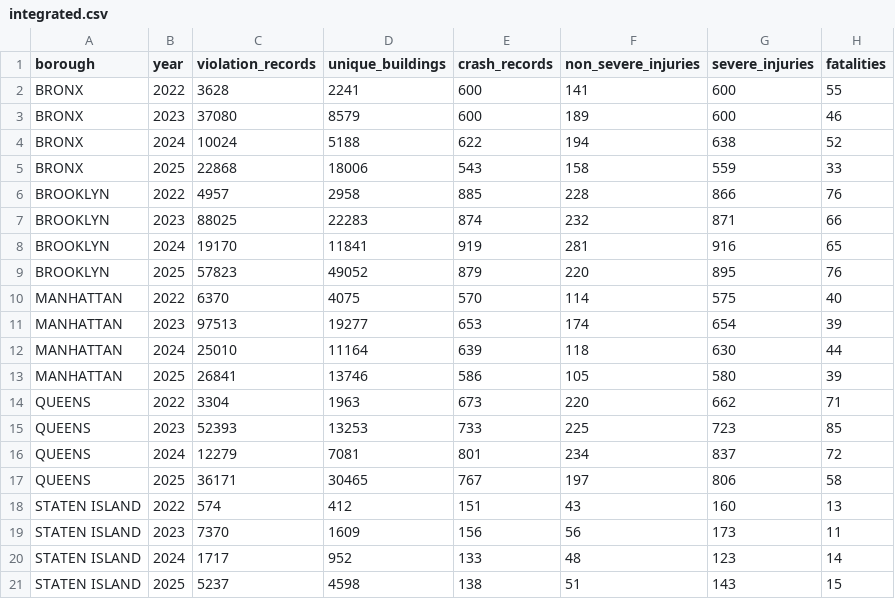
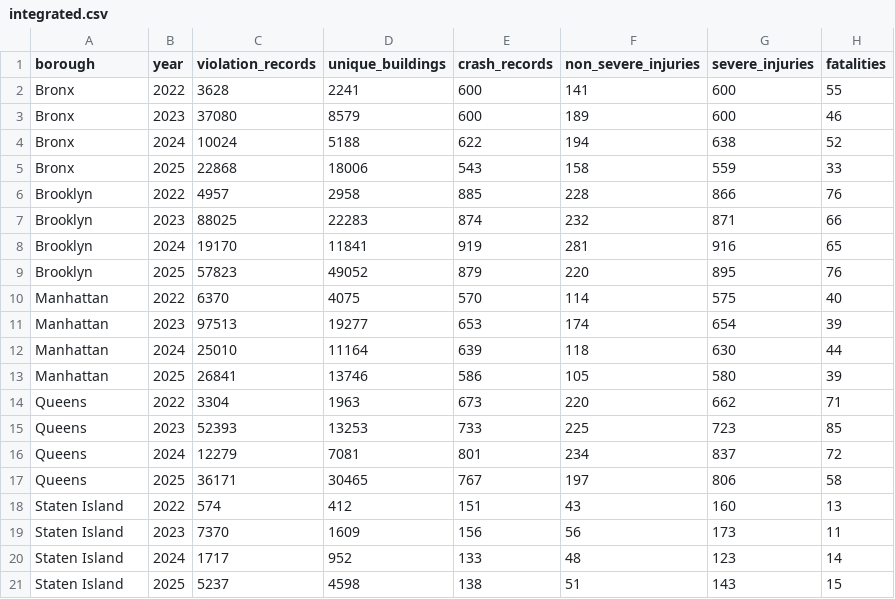
Before and after one commit to MahaGad/Data-Engineering-Project1, a CSV file: integrated.csv, drawn as a sheet.

Commit message:
Update website and integrated dataset

```diff
--- a/integrated.csv
+++ b/integrated.csv
@@ -1,21 +1,21 @@
 borough,year,violation_records,unique_buildings,crash_records,non_severe_injuries,severe_injuries,fatalities
-BRONX,2022,3628,2241,600,141,600,55
-BRONX,2023,37080,8579,600,189,600,46
-BRONX,2024,10024,5188,622,194,638,52
-BRONX,2025,22868,18006,543,158,559,33
-BROOKLYN,2022,4957,2958,885,228,866,76
-BROOKLYN,2023,88025,22283,874,232,871,66
-BROOKLYN,2024,19170,11841,919,281,916,65
-BROOKLYN,2025,57823,49052,879,220,895,76
-MANHATTAN,2022,6370,4075,570,114,575,40
-MANHATTAN,2023,97513,19277,653,174,654,39
-MANHATTAN,2024,25010,11164,639,118,630,44
-MANHATTAN,2025,26841,13746,586,105,580,39
-QUEENS,2022,3304,1963,673,220,662,71
-QUEENS,2023,52393,13253,733,225,723,85
-QUEENS,2024,12279,7081,801,234,837,72
-QUEENS,2025,36171,30465,767,197,806,58
-STATEN ISLAND,2022,574,412,151,43,160,13
-STATEN ISLAND,2023,7370,1609,156,56,173,11
-STATEN ISLAND,2024,1717,952,133,48,123,14
-STATEN ISLAND,2025,5237,4598,138,51,143,15
+Bronx,2022,3628,2241,600,141,600,55
+Bronx,2023,37080,8579,600,189,600,46
+Bronx,2024,10024,5188,622,194,638,52
+Bronx,2025,22868,18006,543,158,559,33
+Brooklyn,2022,4957,2958,885,228,866,76
+Brooklyn,2023,88025,22283,874,232,871,66
+Brooklyn,2024,19170,11841,919,281,916,65
+Brooklyn,2025,57823,49052,879,220,895,76
+Manhattan,2022,6370,4075,570,114,575,40
+Manhattan,2023,97513,19277,653,174,654,39
+Manhattan,2024,25010,11164,639,118,630,44
+Manhattan,2025,26841,13746,586,105,580,39
+Queens,2022,3304,1963,673,220,662,71
+Queens,2023,52393,13253,733,225,723,85
+Queens,2024,12279,7081,801,234,837,72
+Queens,2025,36171,30465,767,197,806,58
+Staten Island,2022,574,412,151,43,160,13
+Staten Island,2023,7370,1609,156,56,173,11
+Staten Island,2024,1717,952,133,48,123,14
+Staten Island,2025,5237,4598,138,51,143,15
```
Also changed, not shown: 1 other file.
